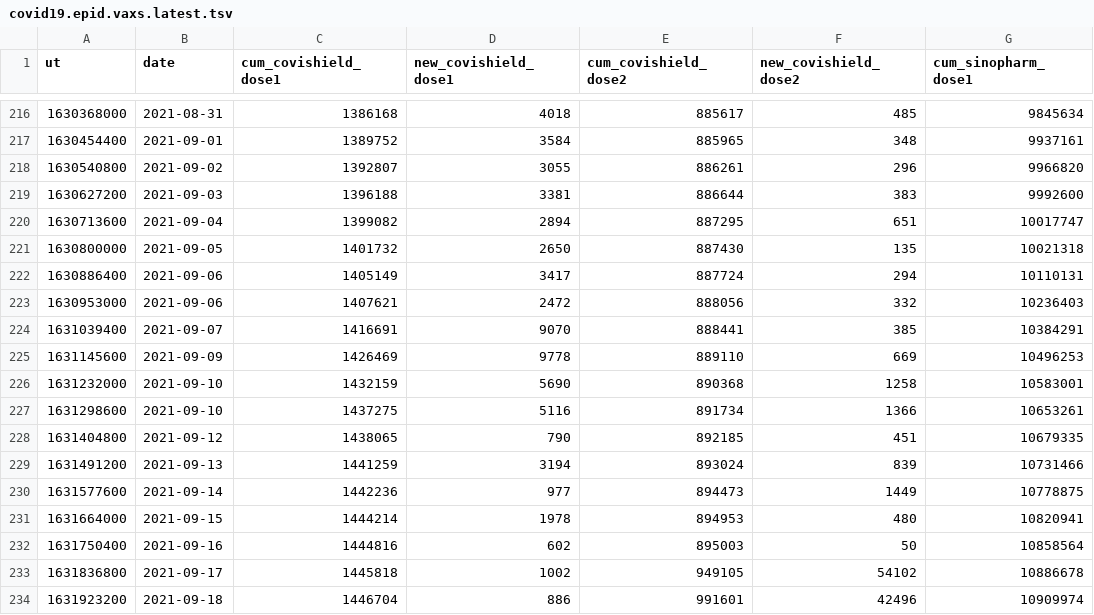
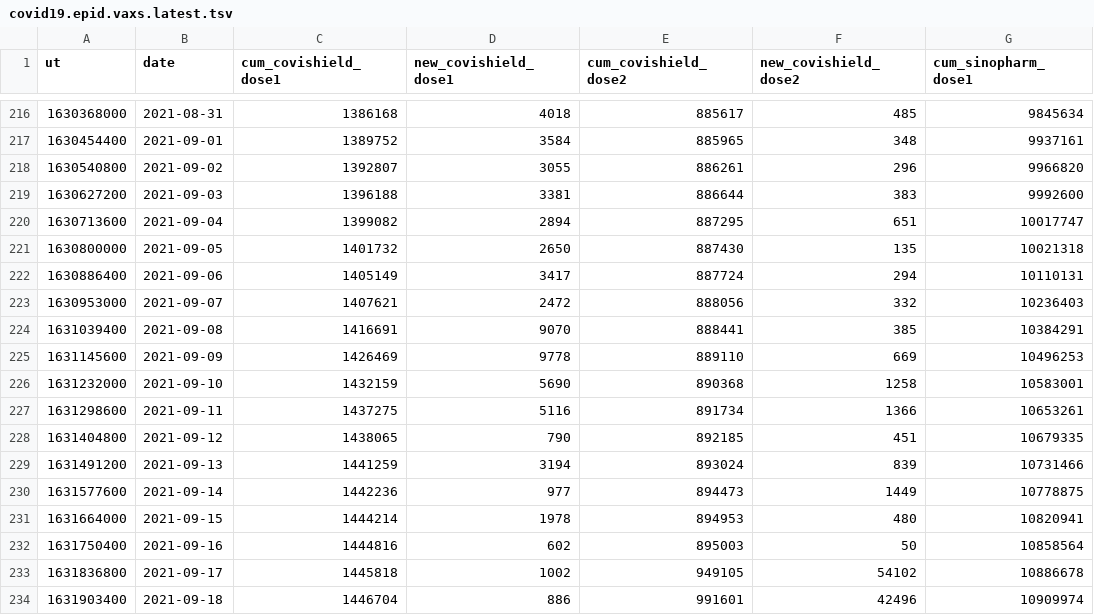
Before and after one commit to nuuuwan/covid19, a TSV file: covid19.epid.vaxs.latest.tsv, drawn as a sheet; only a part is shown, gaps mark what is left out; the diff names each change by its address in the sheet, - before the commit and + after, or states it on an @@ line.

```diff
--- a/covid19.epid.vaxs.latest.tsv
+++ b/covid19.epid.vaxs.latest.tsv
-B223 (date): 2021-09-06
+B223 (date): 2021-09-07
-B224 (date): 2021-09-07
+B224 (date): 2021-09-08
-B227 (date): 2021-09-10
+B227 (date): 2021-09-11
-A234 (ut): 1631923200
+A234 (ut): 1631903400
```
Also changed, not shown: 17 other files.
